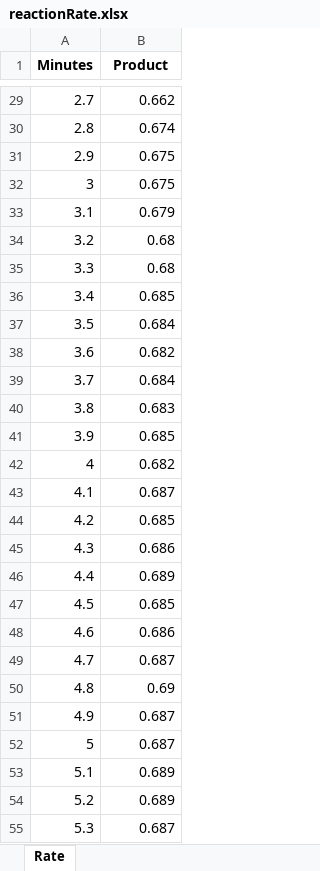
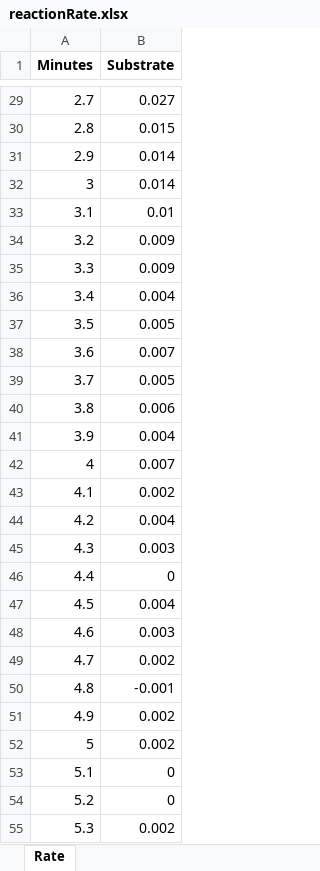
Before and after one commit to actolonen/Analysis_Lab, an Excel workbook: Enzyme_Kinetics/reactionRate.xlsx, sheet Rate, drawn as a sheet; only a part is shown, gaps mark what is left out; values as stored, in another font and other column widths than the file's, no borders; the diff covers the shown part only; the diff names each change by its address in the sheet, - before the commit and + after, or states it on an @@ line.

```diff
--- a/Enzyme_Kinetics/reactionRate.xlsx (sheet Rate)
+++ b/Enzyme_Kinetics/reactionRate.xlsx (sheet Rate)
-B1: Product
+B1: Substrate
-B29 (Substrate): 0.662
+B29 (Substrate): 0.027
-B30 (Substrate): 0.674
+B30 (Substrate): 0.015
-B31:B32 (Substrate): 0.675
+B31:B32 (Substrate): 0.014
-B33 (Substrate): 0.679
+B33 (Substrate): 0.01
-B34:B35 (Substrate): 0.68
+B34:B35 (Substrate): 0.009
-B36 (Substrate): 0.685
+B36 (Substrate): 0.004
-B37 (Substrate): 0.684
+B37 (Substrate): 0.005
-B38 (Substrate): 0.682
+B38 (Substrate): 0.007
-B39 (Substrate): 0.684
+B39 (Substrate): 0.005
-B40 (Substrate): 0.683
+B40 (Substrate): 0.006
-B41 (Substrate): 0.685
+B41 (Substrate): 0.004
-B42 (Substrate): 0.682
+B42 (Substrate): 0.007
-B43 (Substrate): 0.687
+B43 (Substrate): 0.002
-B44 (Substrate): 0.685
+B44 (Substrate): 0.004
-B45 (Substrate): 0.686
+B45 (Substrate): 0.003
-B46 (Substrate): 0.689
+B46 (Substrate): 0
-B47 (Substrate): 0.685
+B47 (Substrate): 0.004
-B48 (Substrate): 0.686
+B48 (Substrate): 0.003
-B49 (Substrate): 0.687
+B49 (Substrate): 0.002
-B50 (Substrate): 0.69
+B50 (Substrate): -0.001
-B51:B52 (Substrate): 0.687
+B51:B52 (Substrate): 0.002
-B53:B54 (Substrate): 0.689
+B53:B54 (Substrate): 0
-B55 (Substrate): 0.687
+B55 (Substrate): 0.002
```
Also changed, not shown: 94 edited cells elsewhere in this sheet, 20 other files.
